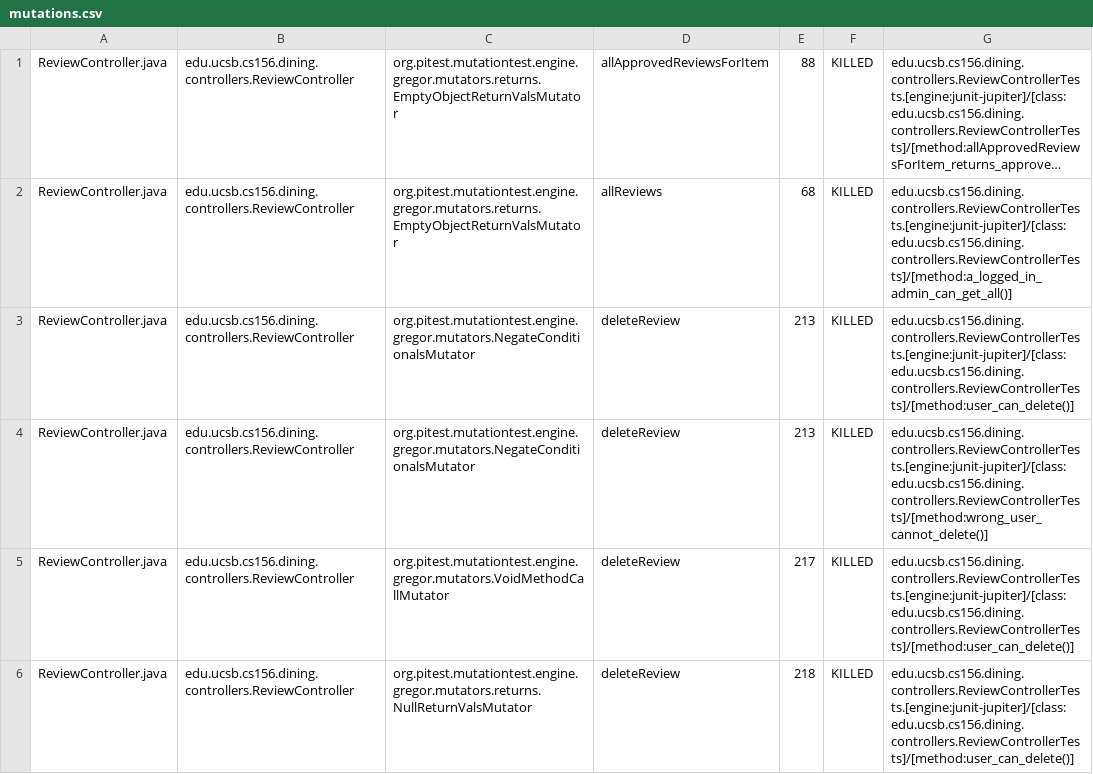
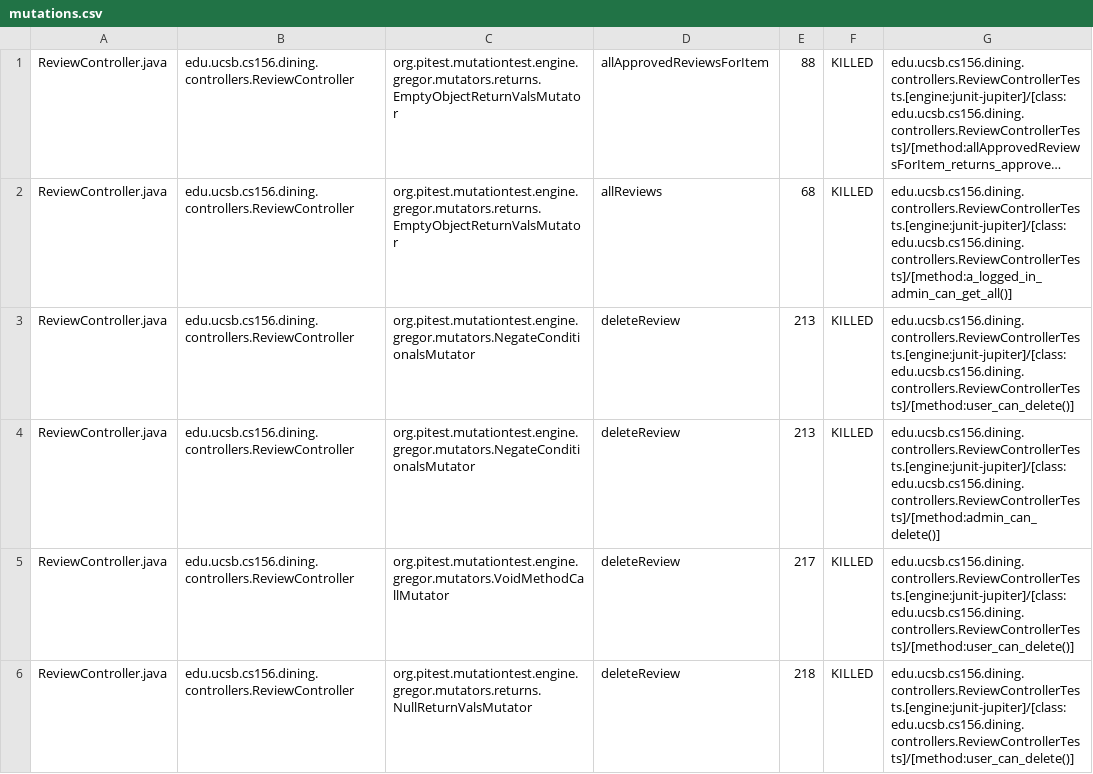
Before and after one commit to ucsb-cs156-s26/proj-dining-s26-05, a CSV file: prs/33/pitest/mutations.csv, drawn as a sheet; only a part is shown; long unchanged cells end in …; the diff covers the shown part only.

Commit message:
Deploying to gh-pages from @ ucsb-cs156-s26/proj-dining-s26-05@260de44cff008363e85046db947d7ba2b60e5672 🚀

```diff
--- a/prs/33/pitest/mutations.csv
+++ b/prs/33/pitest/mutations.csv
@@ -3,3 +3,3 @@ ReviewController.java,edu.ucsb.cs156.dining.controllers.ReviewController,org.pit
 ReviewController.java,edu.ucsb.cs156.dining.controllers.ReviewController,org.pitest.mutationtest.engine.gregor.mutators.NegateConditionalsMutator,deleteReview,213,KILLED,edu.ucsb.cs156.dining.controllers.ReviewControllerTests.[engine:junit-jupiter]/[class:edu.ucsb.cs156.dining.controllers.ReviewControllerTests]/[method:user_can_delete()]
-ReviewController.java,edu.ucsb.cs156.dining.controllers.ReviewController,org.pitest.mutationtest.engine.gregor.mutators.NegateConditionalsMutator,deleteReview,213,KILLED,edu.ucsb.cs156.dining.controllers.ReviewControllerTests.[engine:junit-jupiter]/[class:edu.ucsb.cs156.dining.controllers.ReviewControllerTests]/[method:wrong_user_cannot_delete()]
+ReviewController.java,edu.ucsb.cs156.dining.controllers.ReviewController,org.pitest.mutationtest.engine.gregor.mutators.NegateConditionalsMutator,deleteReview,213,KILLED,edu.ucsb.cs156.dining.controllers.ReviewControllerTests.[engine:junit-jupiter]/[class:edu.ucsb.cs156.dining.controllers.ReviewControllerTests]/[method:admin_can_delete()]
 ReviewController.java,edu.ucsb.cs156.dining.controllers.ReviewController,org.pitest.mutationtest.engine.gregor.mutators.VoidMethodCallMutator,deleteReview,217,KILLED,edu.ucsb.cs156.dining.controllers.ReviewControllerTests.[engine:junit-jupiter]/[class:edu.ucsb.cs156.dining.controllers.ReviewControllerTests]/[method:user_can_delete()]
```
Also changed, not shown: 16 edited cells elsewhere in this file, 20 other files.
